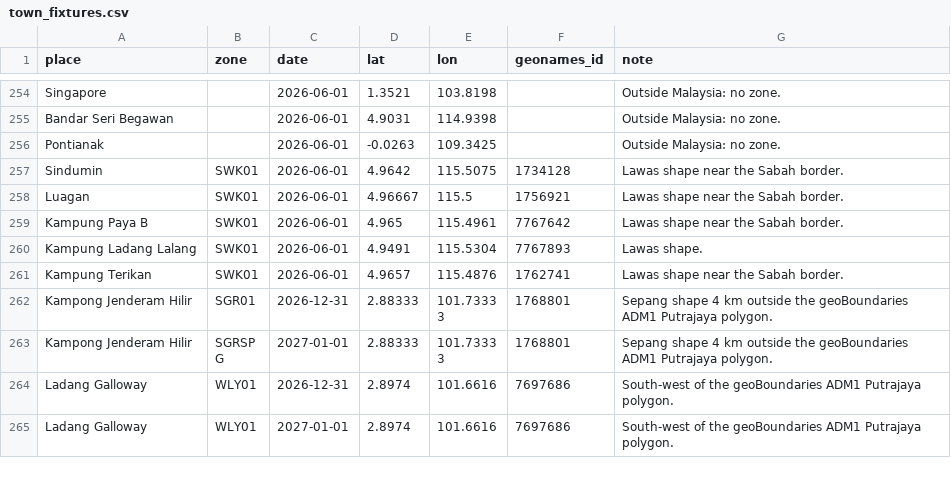
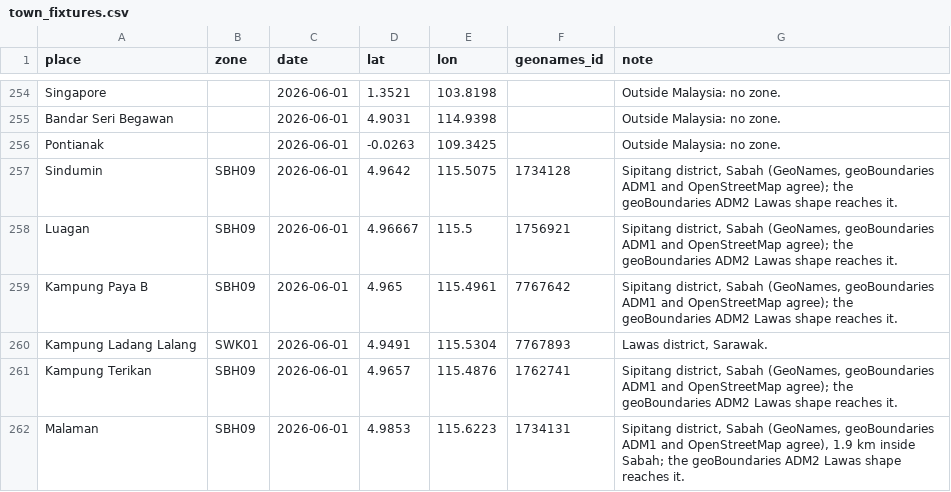
Before and after one commit to PillarsApp/adhan-dart, a CSV file: tool/malaysia/town_fixtures.csv, drawn as a sheet; only a part is shown, gaps mark what is left out; the shorter side is filled out with more unchanged rows; the diff covers the shown part only.

Commit message:
test(malaysia): expect border villages in the state that holds them
Sindumin, Luagan, Kampung Paya B, Kampung Terikan, Malaman, Kampung
Butul and Kampung Kawan are in Sipitang district, Sabah. GeoNames, the
geoBoundaries ADM1 state polygons and OpenStreetMap agree, but the
geoBoundaries ADM2 Lawas shape reaches them, so they resolve to the
Sarawak zone SWK01 instead of SBH09. The same disagreement puts Kampung
Sungai Gading and Kampung Sungai Gapis (Hulu Selangor) in PRK01,
Kampung Pianggu (Rompin) in JHR02 and the Tanjung Malim town point in
SGR01.

Merapok stays in Lawas, Sarawak, and keeps SWK01.

```diff
--- a/tool/malaysia/town_fixtures.csv
+++ b/tool/malaysia/town_fixtures.csv
@@ -256,6 +256,7 @@ Bandar Seri Begawan,,2026-06-01,4.9031,114.9398,,Outside Malaysia: no zone.
 Pontianak,,2026-06-01,-0.0263,109.3425,,Outside Malaysia: no zone.
-Sindumin,SWK01,2026-06-01,4.9642,115.5075,1734128,Lawas shape near the Sabah border.
-Luagan,SWK01,2026-06-01,4.96667,115.5,1756921,Lawas shape near the Sabah border.
-Kampung Paya B,SWK01,2026-06-01,4.965,115.4961,7767642,Lawas shape near the Sabah border.
-Kampung Ladang Lalang,SWK01,2026-06-01,4.9491,115.5304,7767893,Lawas shape.
-Kampung Terikan,SWK01,2026-06-01,4.9657,115.4876,1762741,Lawas shape near the Sabah border.
+Sindumin,SBH09,2026-06-01,4.9642,115.5075,1734128,"Sipitang district, Sabah (GeoNames, geoBoundaries ADM1 and OpenStreetMap agree); the geoBoundaries ADM2 Lawas shape reaches it."
+Luagan,SBH09,2026-06-01,4.96667,115.5,1756921,"Sipitang district, Sabah (GeoNames, geoBoundaries ADM1 and OpenStreetMap agree); the geoBoundaries ADM2 Lawas shape reaches it."
+Kampung Paya B,SBH09,2026-06-01,4.965,115.4961,7767642,"Sipitang district, Sabah (GeoNames, geoBoundaries ADM1 and OpenStreetMap agree); the geoBoundaries ADM2 Lawas shape reaches it."
+Kampung Ladang Lalang,SWK01,2026-06-01,4.9491,115.5304,7767893,"Lawas district, Sarawak."
+Kampung Terikan,SBH09,2026-06-01,4.9657,115.4876,1762741,"Sipitang district, Sabah (GeoNames, geoBoundaries ADM1 and OpenStreetMap agree); the geoBoundaries ADM2 Lawas shape reaches it."
+Malaman,SBH09,2026-06-01,4.9853,115.6223,1734131,"Sipitang district, Sabah (GeoNames, geoBoundaries ADM1 and OpenStreetMap agree), 1.9 km inside Sabah; the geoBoundaries ADM2 Lawas shape reaches it."
```
Also changed, not shown: 6 added rows and 5 edited cells elsewhere in this file.
